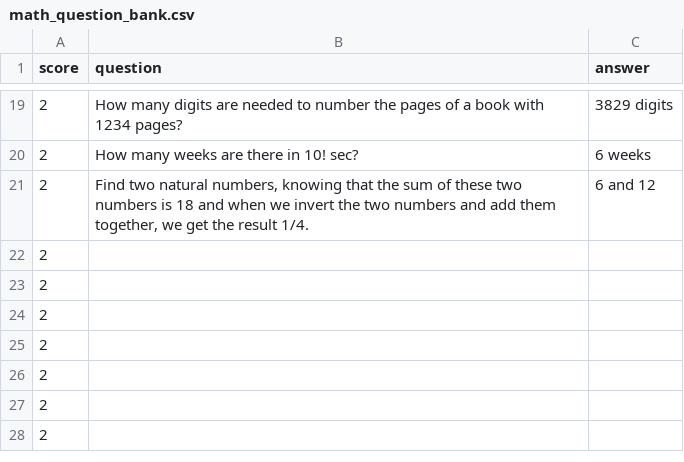
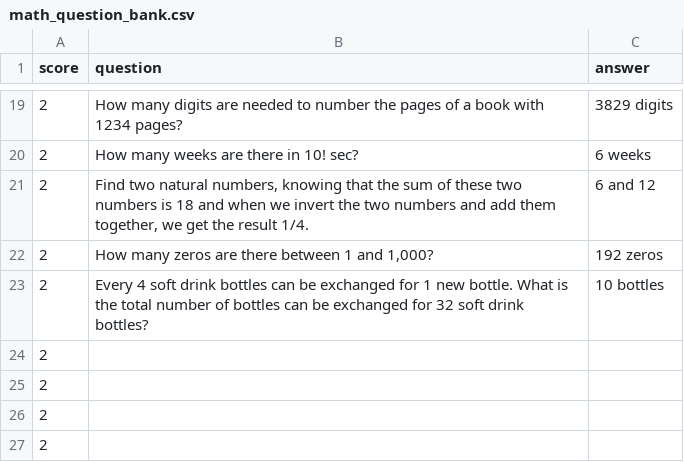
Before and after one commit to lnguye782/Knowledge-Game-2, a CSV file: math_question_bank.csv, drawn as a sheet; only a part is shown, gaps mark what is left out; the shorter side is filled out with more unchanged rows.

```diff
--- a/math_question_bank.csv
+++ b/math_question_bank.csv
@@ -21,4 +21,4 @@ score,question,answer
 2,"Find two natural numbers, knowing that the sum of these two numbers is 18 and when we invert the two numbers and add them together, we get the result 1/4.",6 and 12
-2,,
-2,,
+2,"How many zeros are there between 1 and 1,000?",192 zeros
+2,Every 4 soft drink bottles can be exchanged for 1 new bottle. What is the total number of bottles can be exchanged for 32 soft drink bottles?,10 bottles
 2,,
```
Also changed, not shown: all_subject_question_bank.csv, physics_and_science_question_bank.csv, 2 other files.
